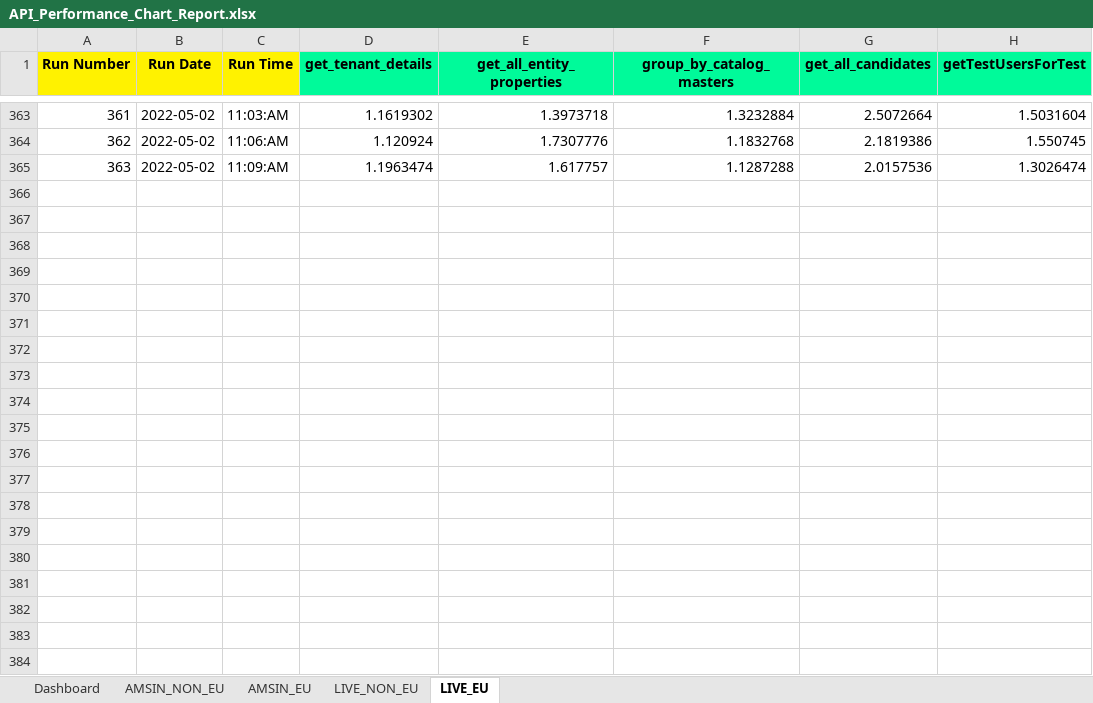
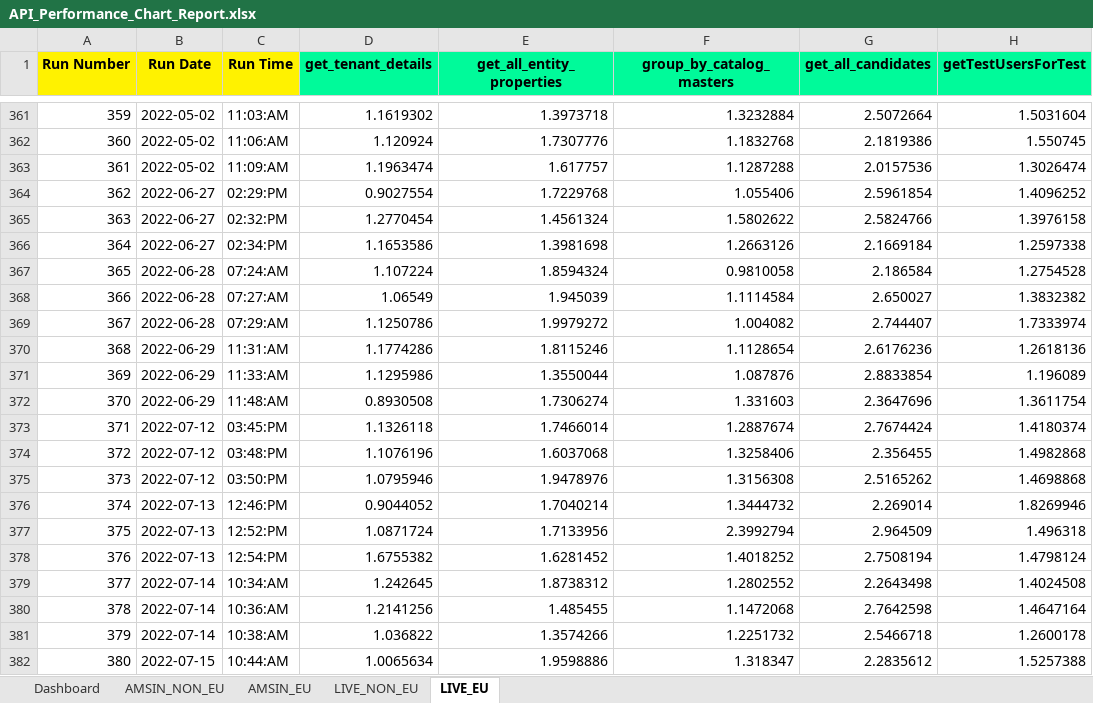
Before and after one commit to Vinod-E/API-Automation, an Excel workbook: Output Data/Crpo/Common_folder/API_Performance_Chart_Report.xlsx, sheet LIVE_EU, drawn as a sheet; only a part is shown, gaps mark what is left out; values as stored, in another font and other column widths than the file's, no borders; the diff covers the shown part only; the diff names each change by its address in the sheet, - before the commit and + after, or states it on an @@ line.

```diff
--- a/Output Data/Crpo/Common_folder/API_Performance_Chart_Report.xlsx (sheet LIVE_EU)
+++ b/Output Data/Crpo/Common_folder/API_Performance_Chart_Report.xlsx (sheet LIVE_EU)
@@ column A (Run Number) renumbered between rows 343 and 363 @@
+row 364: 362 | 2022-06-27 | 02:29:PM | 0.9027554 | 1.7229768 | 1.055406 | 2.5961854 | 1.4096252
+row 365: 363 | 2022-06-27 | 02:32:PM | 1.2770454 | 1.4561324 | 1.5802622 | 2.5824766 | 1.3976158
+row 366: 364 | 2022-06-27 | 02:34:PM | 1.1653586 | 1.3981698 | 1.2663126 | 2.1669184 | 1.2597338
+row 367: 365 | 2022-06-28 | 07:24:AM | 1.107224 | 1.8594324 | 0.9810058 | 2.186584 | 1.2754528
+row 368: 366 | 2022-06-28 | 07:27:AM | 1.06549 | 1.945039 | 1.1114584 | 2.650027 | 1.3832382
+row 369: 367 | 2022-06-28 | 07:29:AM | 1.1250786 | 1.9979272 | 1.004082 | 2.744407 | 1.7333974
+row 370: 368 | 2022-06-29 | 11:31:AM | 1.1774286 | 1.8115246 | 1.1128654 | 2.6176236 | 1.2618136
+row 371: 369 | 2022-06-29 | 11:33:AM | 1.1295986 | 1.3550044 | 1.087876 | 2.8833854 | 1.196089
+row 372: 370 | 2022-06-29 | 11:48:AM | 0.8930508 | 1.7306274 | 1.331603 | 2.3647696 | 1.3611754
+row 373: 371 | 2022-07-12 | 03:45:PM | 1.1326118 | 1.7466014 | 1.2887674 | 2.7674424 | 1.4180374
+row 374: 372 | 2022-07-12 | 03:48:PM | 1.1076196 | 1.6037068 | 1.3258406 | 2.356455 | 1.4982868
+row 375: 373 | 2022-07-12 | 03:50:PM | 1.0795946 | 1.9478976 | 1.3156308 | 2.5165262 | 1.4698868
+row 376: 374 | 2022-07-13 | 12:46:PM | 0.9044052 | 1.7040214 | 1.3444732 | 2.269014 | 1.8269946
+row 377: 375 | 2022-07-13 | 12:52:PM | 1.0871724 | 1.7133956 | 2.3992794 | 2.964509 | 1.496318
+row 378: 376 | 2022-07-13 | 12:54:PM | 1.6755382 | 1.6281452 | 1.4018252 | 2.7508194 | 1.4798124
+row 379: 377 | 2022-07-14 | 10:34:AM | 1.242645 | 1.8738312 | 1.2802552 | 2.2643498 | 1.4024508
+row 380: 378 | 2022-07-14 | 10:36:AM | 1.2141256 | 1.485455 | 1.1472068 | 2.7642598 | 1.4647164
+row 381: 379 | 2022-07-14 | 10:38:AM | 1.036822 | 1.3574266 | 1.2251732 | 2.5466718 | 1.2600178
+row 382: 380 | 2022-07-15 | 10:44:AM | 1.0065634 | 1.9598886 | 1.318347 | 2.2835612 | 1.5257388
```
Also changed, not shown: 26 added rows and 2 removed rows elsewhere in this sheet, sheet AMSIN_EU, sheet LIVE_NON_EU, sheet AMSIN_NON_EU, sheet Dashboard, charts or pictures, Input Data/Crpo/stackranking/stack_ranking_FourEvents_report.xlsx, Output Data/Crpo/Common_folder/Performance/Performance_testing.xlsx, 42 other files.
